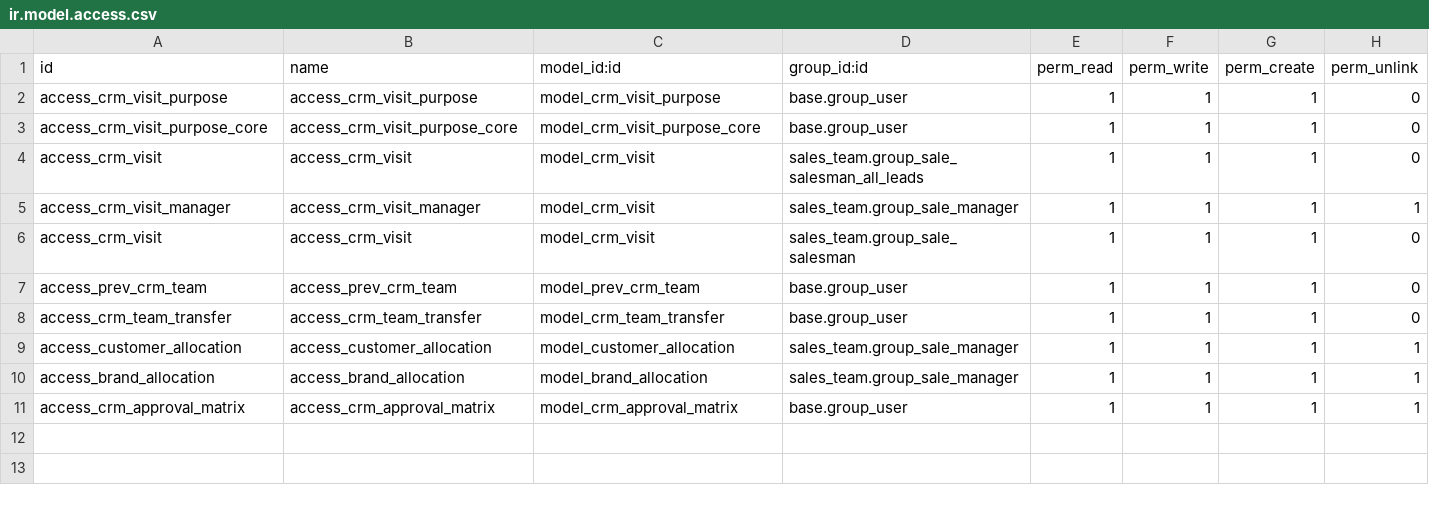
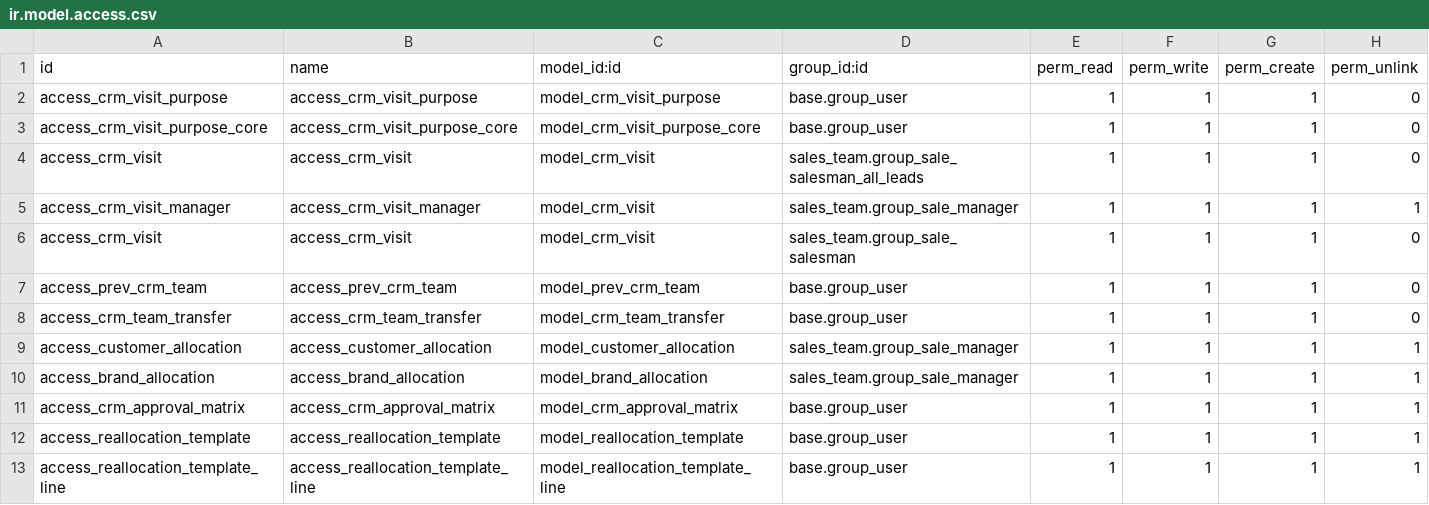
Before and after one commit to masbha-tex/taps, a CSV file: taps_crm/security/ir.model.access.csv, drawn as a sheet.

```diff
--- a/taps_crm/security/ir.model.access.csv
+++ b/taps_crm/security/ir.model.access.csv
@@ -11 +11,3 @@ access_brand_allocation,access_brand_allocation,model_brand_allocation,sales_tea
 access_crm_approval_matrix,access_crm_approval_matrix,model_crm_approval_matrix,base.group_user,1,1,1,1
+access_reallocation_template,access_reallocation_template,model_reallocation_template,base.group_user,1,1,1,1
+access_reallocation_template_line,access_reallocation_template_line,model_reallocation_template_line,base.group_user,1,1,1,1
```
Also changed, not shown: 15 other files.
